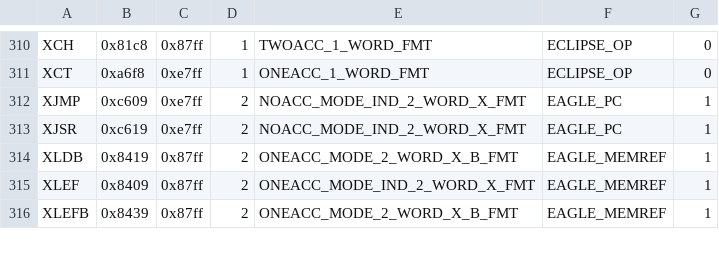
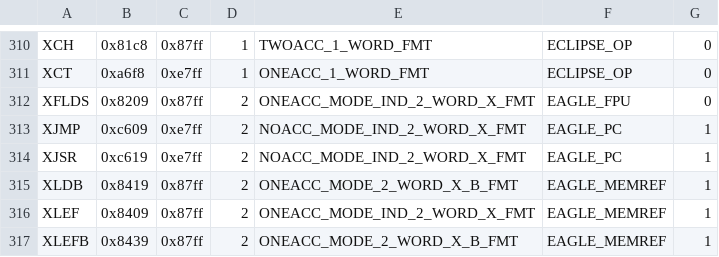
Before and after one commit to SMerrony/dgemug, a CSV file: cmd/dginstr/dginstrs.csv, drawn as a sheet; only a part is shown, gaps mark what is left out; the diff names each change by its address in the sheet, - before the commit and + after, or states it on an @@ line.

Commit message:
Implement WANC, decode XFLDS, dummy up ?KILAD, tidy up CLI return code

```diff
--- a/cmd/dginstr/dginstrs.csv
+++ b/cmd/dginstr/dginstrs.csv
+row 312: XFLDS | 0x8209 | 0x87ff | 2 | ONEACC_MODE_IND_2_WORD_X_FMT | EAGLE_FPU | 0
```
Also changed, not shown: 5 other files.
